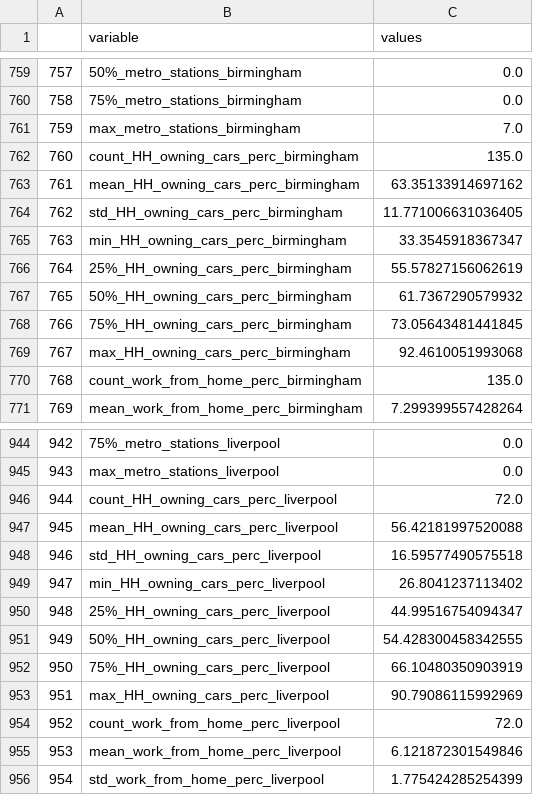
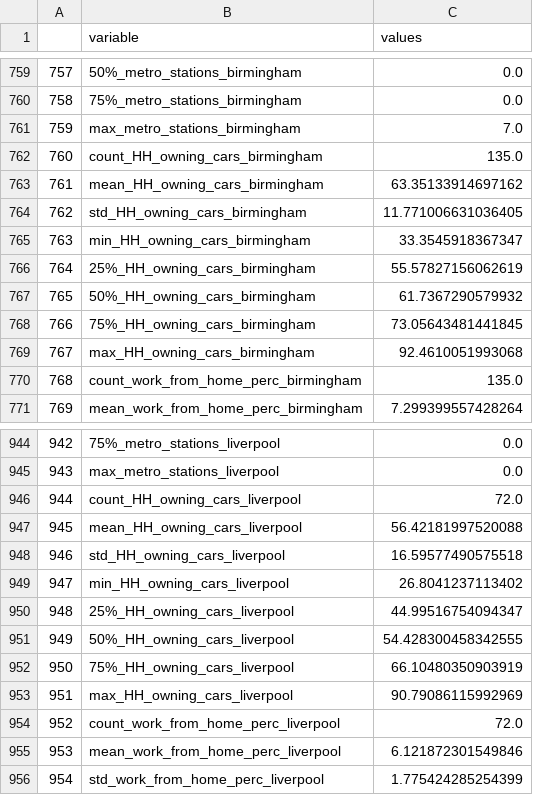
Before and after one commit to natesheehan/spidercartographers, a CSV file: Scripts/Data/Rural_Urban/transport_summary_stats_long.csv, drawn as a sheet; only a part is shown, gaps mark what is left out; the diff covers the shown part only.

```diff
--- a/Scripts/Data/Rural_Urban/transport_summary_stats_long.csv
+++ b/Scripts/Data/Rural_Urban/transport_summary_stats_long.csv
@@ -761,10 +761,10 @@
 759,max_metro_stations_birmingham,7.0
-760,count_HH_owning_cars_perc_birmingham,135.0
-761,mean_HH_owning_cars_perc_birmingham,63.35133914697162
-762,std_HH_owning_cars_perc_birmingham,11.771006631036405
-763,min_HH_owning_cars_perc_birmingham,33.3545918367347
-764,25%_HH_owning_cars_perc_birmingham,55.57827156062619
-765,50%_HH_owning_cars_perc_birmingham,61.7367290579932
-766,75%_HH_owning_cars_perc_birmingham,73.05643481441845
-767,max_HH_owning_cars_perc_birmingham,92.4610051993068
+760,count_HH_owning_cars_birmingham,135.0
+761,mean_HH_owning_cars_birmingham,63.35133914697162
+762,std_HH_owning_cars_birmingham,11.771006631036405
+763,min_HH_owning_cars_birmingham,33.3545918367347
+764,25%_HH_owning_cars_birmingham,55.57827156062619
+765,50%_HH_owning_cars_birmingham,61.7367290579932
+766,75%_HH_owning_cars_birmingham,73.05643481441845
+767,max_HH_owning_cars_birmingham,92.4610051993068
 768,count_work_from_home_perc_birmingham,135.0
@@ -945,10 +945,10 @@
 943,max_metro_stations_liverpool,0.0
-944,count_HH_owning_cars_perc_liverpool,72.0
-945,mean_HH_owning_cars_perc_liverpool,56.42181997520088
-946,std_HH_owning_cars_perc_liverpool,16.59577490575518
-947,min_HH_owning_cars_perc_liverpool,26.8041237113402
-948,25%_HH_owning_cars_perc_liverpool,44.99516754094347
-949,50%_HH_owning_cars_perc_liverpool,54.428300458342555
-950,75%_HH_owning_cars_perc_liverpool,66.10480350903919
-951,max_HH_owning_cars_perc_liverpool,90.79086115992969
+944,count_HH_owning_cars_liverpool,72.0
+945,mean_HH_owning_cars_liverpool,56.42181997520088
+946,std_HH_owning_cars_liverpool,16.59577490575518
+947,min_HH_owning_cars_liverpool,26.8041237113402
+948,25%_HH_owning_cars_liverpool,44.99516754094347
+949,50%_HH_owning_cars_liverpool,54.428300458342555
+950,75%_HH_owning_cars_liverpool,66.10480350903919
+951,max_HH_owning_cars_liverpool,90.79086115992969
 952,count_work_from_home_perc_liverpool,72.0
```
Also changed, not shown: 40 edited cells elsewhere in this file, Scripts/Data/Rural_Urban/transport_summary_stats.csv, Scripts/Data/Rural_Urban/transport_summary_stats_pie.csv, 5 other files.
